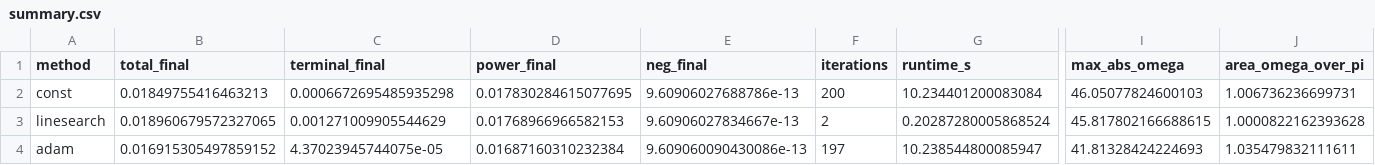
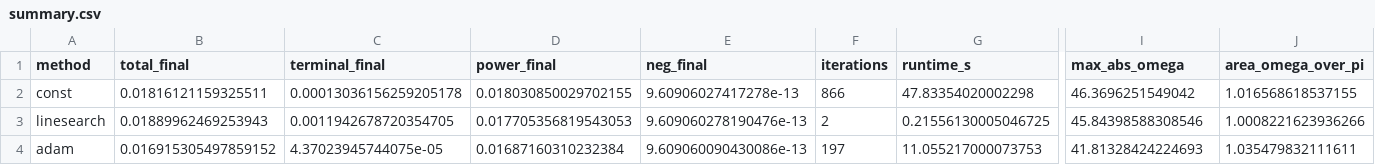
Before and after one commit to Zolti94/HB-GRAPE-qoc, a CSV file: artifacts/stepsize-comparison/summary.csv, drawn as a sheet; only a part is shown, gaps mark what is left out; the diff covers the shown part only; the diff names each change by its address in the sheet, - before the commit and + after, or states it on an @@ line.

Commit message:
Increase max iterations for optimizers and adjust related configurations
- Updated max_iters from 200 to 2000 in config files for both Adam and constant step-size methods.
- Adjusted runtime metrics in metrics.json files for both methods to reflect new iterations.
- Modified logs to indicate convergence status and updated total metrics accordingly.
- Enhanced linesearch optimizer configuration by increasing alpha0 and max backtracks.
- Removed progress callback from optimizer functions to streamline execution.
- Cleaned up imports in optimizer modules by removing unused ProgressCallback type.
- Updated summary.csv to reflect new metrics and results from the latest runs.

```diff
--- a/artifacts/stepsize-comparison/summary.csv
+++ b/artifacts/stepsize-comparison/summary.csv
-B2 (total_final): 0.01849755416463213
+B2 (total_final): 0.01816121159325511
-C2 (terminal_final): 0.0006672695485935298
+C2 (terminal_final): 0.00013036156259205178
-D2 (power_final): 0.017830284615077695
+D2 (power_final): 0.018030850029702155
-E2 (neg_final): 9.60906027688786e-13
+E2 (neg_final): 9.60906027417278e-13
-F2 (iterations): 200
+F2 (iterations): 866
-G2 (runtime_s): 10.234401200083084
+G2 (runtime_s): 47.83354020002298
-I2 (max_abs_omega): 46.05077824600103
+I2 (max_abs_omega): 46.3696251549042
-J2 (area_omega_over_pi): 1.006736236699731
+J2 (area_omega_over_pi): 1.016568618537155
-B3 (total_final): 0.018960679572327065
+B3 (total_final): 0.01889962469253943
-C3 (terminal_final): 0.001271009905544629
+C3 (terminal_final): 0.0011942678720354705
-D3 (power_final): 0.01768966966582153
+D3 (power_final): 0.017705356819543053
-E3 (neg_final): 9.60906027834667e-13
+E3 (neg_final): 9.609060278190476e-13
-G3 (runtime_s): 0.20287280005868524
+G3 (runtime_s): 0.21556130005046725
-I3 (max_abs_omega): 45.817802166688615
+I3 (max_abs_omega): 45.84398588308546
-J3 (area_omega_over_pi): 1.0000822162393628
+J3 (area_omega_over_pi): 1.0008221623936266
-G4 (runtime_s): 10.238544800085947
+G4 (runtime_s): 11.055217000073753
```
Also changed, not shown: 1 edited cell elsewhere in this file, 22 other files.
